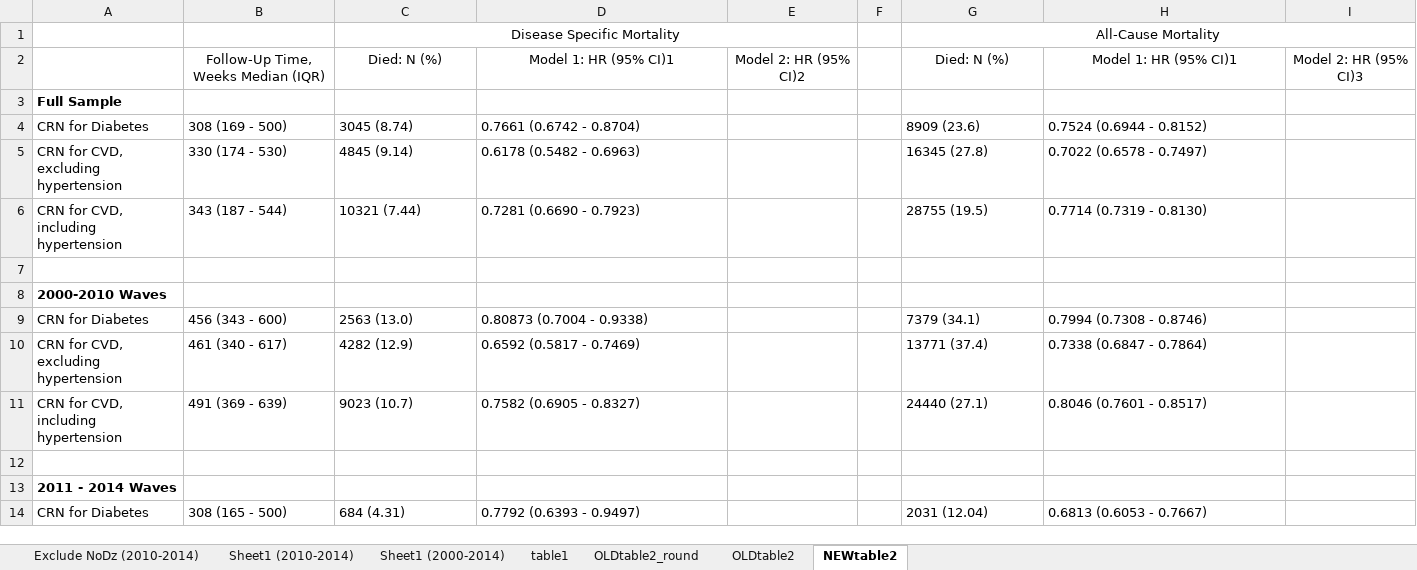
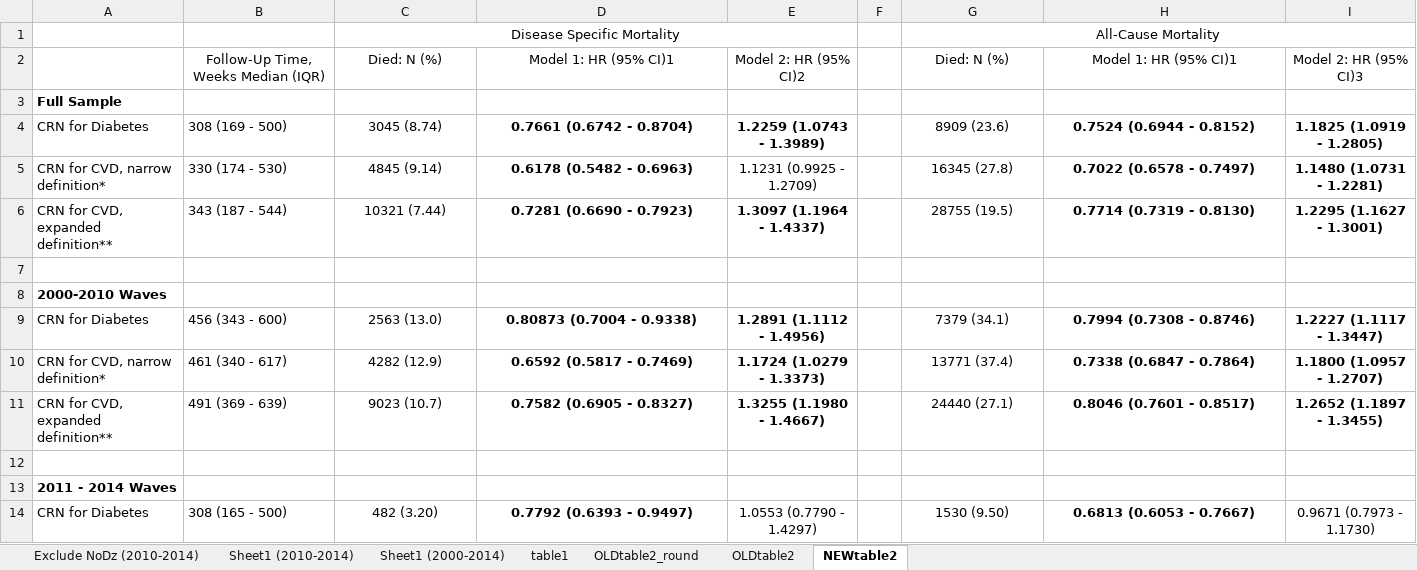
Before and after one commit to sarahVanAlsten/nhis2019, an Excel workbook: output/NHIS_Variables.xlsx, sheet NEWtable2, drawn as a sheet; only a part is shown; values as stored, in another font and other column widths than the file's, no borders; the diff covers the shown part only; the diff names each change by its address in the sheet, - before the commit and + after, or states it on an @@ line.

```diff
--- a/output/NHIS_Variables.xlsx (sheet NEWtable2)
+++ b/output/NHIS_Variables.xlsx (sheet NEWtable2)
-C4:D6 alignment: left
+C4:D6 alignment: center
-D4:D6 bold: off
+D4:D6 bold: on
-E4: (empty)
+E4: 1.2259 (1.0743 - 1.3989)
-G4:H6 alignment: left
+G4:H6 alignment: center
-H4:H6 bold: off
+H4:H6 bold: on
-I4: (empty)
+I4: 1.1825 (1.0919 - 1.2805)
-A5: CRN for CVD, excluding hypertension
+A5: CRN for CVD, narrow definition*
-E5: (empty)
+E5: 1.1231 (0.9925 - 1.2709)
-I5: (empty)
+I5: 1.1480 (1.0731 - 1.2281)
-A6: CRN for CVD, including hypertension
+A6: CRN for CVD, expanded definition**
-E6: (empty)
+E6: 1.3097 (1.1964 - 1.4337)
-I6: (empty)
+I6: 1.2295 (1.1627 - 1.3001)
-C9:D11 alignment: left
+C9:D11 alignment: center
-D9:D11 bold: off
+D9:D11 bold: on
-E9: (empty)
+E9: 1.2891 (1.1112 - 1.4956)
-G9:H11 alignment: left
+G9:H11 alignment: center
-H9:H11 bold: off
+H9:H11 bold: on
-I9: (empty)
+I9: 1.2227 (1.1117 - 1.3447)
-A10: CRN for CVD, excluding hypertension
+A10: CRN for CVD, narrow definition*
-E10: (empty)
+E10: 1.1724 (1.0279 - 1.3373)
-I10: (empty)
+I10: 1.1800 (1.0957 - 1.2707)
-A11: CRN for CVD, including hypertension
+A11: CRN for CVD, expanded definition**
-E11: (empty)
+E11: 1.3255 (1.1980 - 1.4667)
-I11: (empty)
+I11: 1.2652 (1.1897 - 1.3455)
-C14: 684 (4.31)
+C14: 482 (3.20)
-C14:D14 alignment: left
+C14:D14 alignment: center
-D14 bold: off
+D14 bold: on
-E14: (empty)
+E14: 1.0553 (0.7790 - 1.4297)
-G14: 2031 (12.04)
+G14: 1530 (9.50)
-G14:H14 alignment: left
+G14:H14 alignment: center
-H14 bold: off
+H14 bold: on
-I14: (empty)
+I14: 0.9671 (0.7973 - 1.1730)
```
Also changed, not shown: 1 added row, 1 removed row, 6 edited cells and cell formats elsewhere in this sheet, 2 other files.
